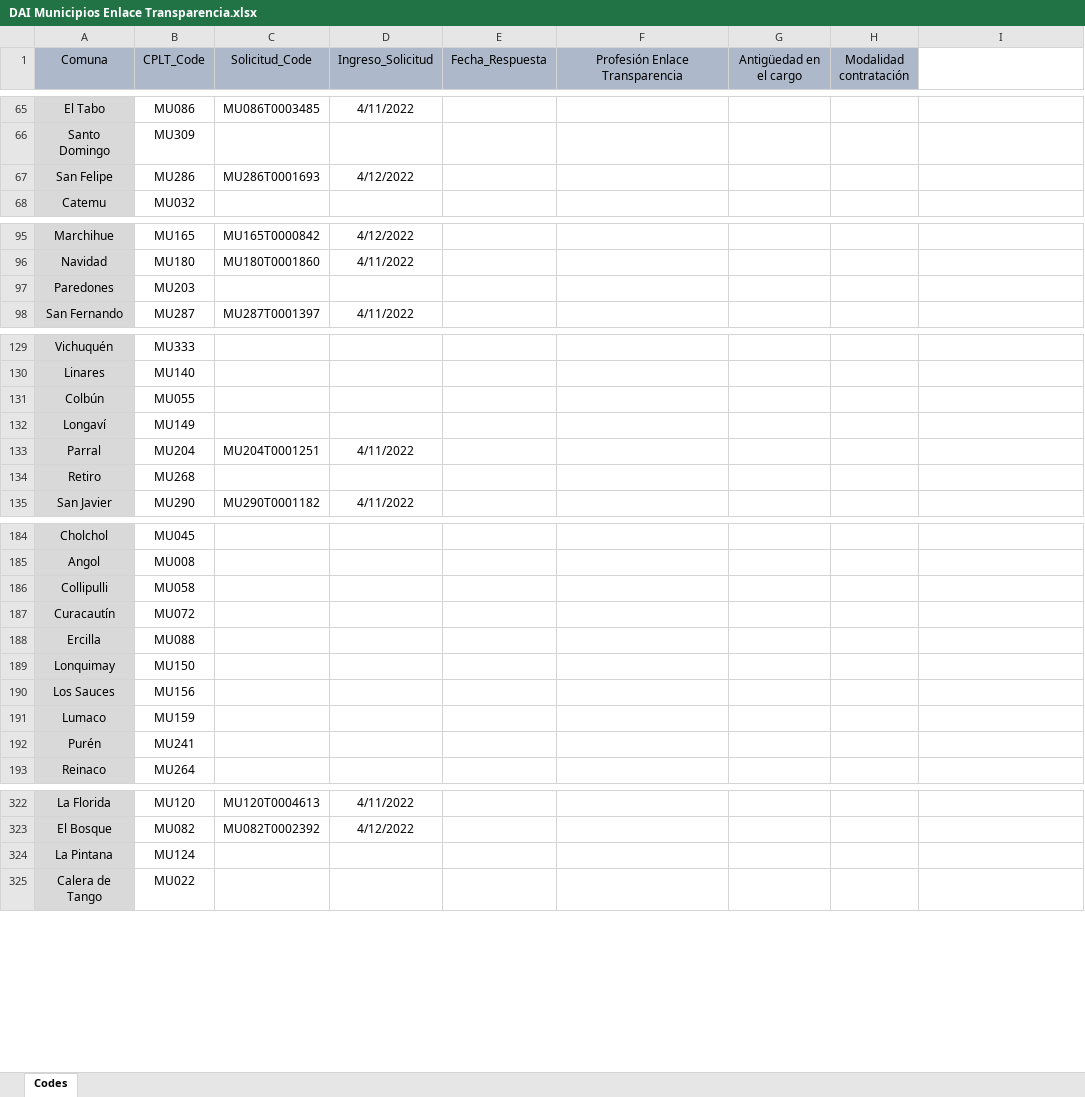
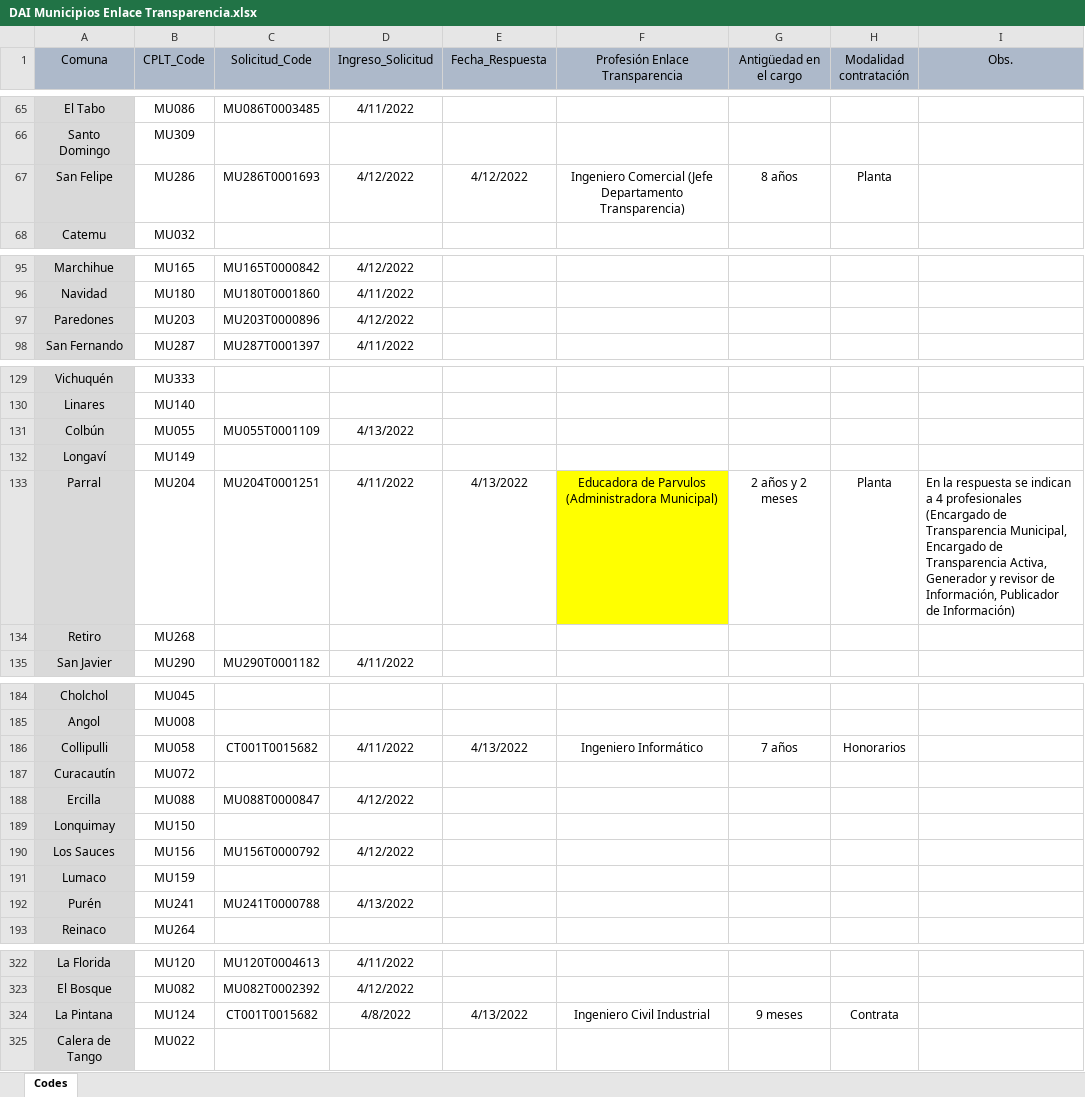
Before and after one commit to bgonzalezbustamante/local-gov-indicators, an Excel workbook: data/raw/CPLT/Request/DAI Municipios Enlace Transparencia.xlsx, sheet Codes, drawn as a sheet; only a part is shown, gaps mark what is left out; values as stored, in another font and other column widths than the file's, no borders; the diff covers the shown part only; the diff names each change by its address in the sheet, - before the commit and + after, or states it on an @@ line.

Commit message:
Update DAI Municipios Enlace Transparencia.xlsx

```diff
--- a/data/raw/CPLT/Request/DAI Municipios Enlace Transparencia.xlsx (sheet Codes)
+++ b/data/raw/CPLT/Request/DAI Municipios Enlace Transparencia.xlsx (sheet Codes)
-I1: (empty)
+I1: Obs.
-I1 fill: none
+I1 fill: #ADB9CA
-E67 (Fecha_Respuesta): (empty)
+E67 (Fecha_Respuesta): 4/12/2022
-F67 (Profesión Enlace Transparencia): (empty)
+F67 (Profesión Enlace Transparencia): Ingeniero Comercial (Jefe Departamento Transparencia)
-G67 (Antigüedad en el cargo): (empty)
+G67 (Antigüedad en el cargo): 8 años
-H67 (Modalidad contratación): (empty)
+H67 (Modalidad contratación): Planta
-C97 (Solicitud_Code): (empty)
+C97 (Solicitud_Code): MU203T0000896
-D97 (Ingreso_Solicitud): (empty)
+D97 (Ingreso_Solicitud): 4/12/2022
-C131 (Solicitud_Code): (empty)
+C131 (Solicitud_Code): MU055T0001109
-D131 (Ingreso_Solicitud): (empty)
+D131 (Ingreso_Solicitud): 4/13/2022
-E133 (Fecha_Respuesta): (empty)
+E133 (Fecha_Respuesta): 4/13/2022
-F133 (Profesión Enlace Transparencia): (empty)
+F133 (Profesión Enlace Transparencia): Educadora de Parvulos (Administradora Municipal)
-F133 fill: none
+F133 fill: #FFFF00
-G133 (Antigüedad en el cargo): (empty)
+G133 (Antigüedad en el cargo): 2 años y 2 meses
-H133 (Modalidad contratación): (empty)
+H133 (Modalidad contratación): Planta
-I133 (Obs.): (empty)
+I133 (Obs.): En la respuesta se indican a 4 profesionales (Encargado de Transparencia Municipal, Encargado de Transparencia Activa, Generador y revisor de Información, Publicador de Información)
-C186 (Solicitud_Code): (empty)
+C186 (Solicitud_Code): CT001T0015682
-D186 (Ingreso_Solicitud): (empty)
+D186 (Ingreso_Solicitud): 4/11/2022
-E186 (Fecha_Respuesta): (empty)
+E186 (Fecha_Respuesta): 4/13/2022
-F186 (Profesión Enlace Transparencia): (empty)
+F186 (Profesión Enlace Transparencia): Ingeniero Informático
-G186 (Antigüedad en el cargo): (empty)
+G186 (Antigüedad en el cargo): 7 años
-H186 (Modalidad contratación): (empty)
+H186 (Modalidad contratación): Honorarios
-C188 (Solicitud_Code): (empty)
+C188 (Solicitud_Code): MU088T0000847
-D188 (Ingreso_Solicitud): (empty)
+D188 (Ingreso_Solicitud): 4/12/2022
-C190 (Solicitud_Code): (empty)
+C190 (Solicitud_Code): MU156T0000792
-D190 (Ingreso_Solicitud): (empty)
+D190 (Ingreso_Solicitud): 4/12/2022
-C192 (Solicitud_Code): (empty)
+C192 (Solicitud_Code): MU241T0000788
-D192 (Ingreso_Solicitud): (empty)
+D192 (Ingreso_Solicitud): 4/13/2022
-C324 (Solicitud_Code): (empty)
+C324 (Solicitud_Code): CT001T0015682
-D324 (Ingreso_Solicitud): (empty)
+D324 (Ingreso_Solicitud): 4/8/2022
-E324 (Fecha_Respuesta): (empty)
+E324 (Fecha_Respuesta): 4/13/2022
-F324 (Profesión Enlace Transparencia): (empty)
+F324 (Profesión Enlace Transparencia): Ingeniero Civil Industrial
-G324 (Antigüedad en el cargo): (empty)
+G324 (Antigüedad en el cargo): 9 meses
-H324 (Modalidad contratación): (empty)
+H324 (Modalidad contratación): Contrata
```
Also changed, not shown: 12 edited cells elsewhere in this sheet.
